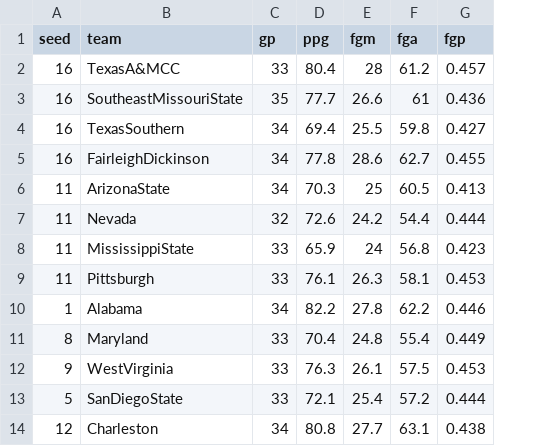
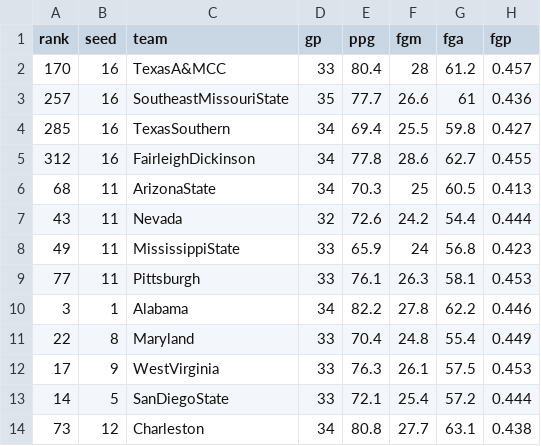
Before and after one commit to ShazerZotos/MarchMadnessData, a CSV file: 2023MMDataModified.csv, drawn as a sheet; only a part is shown; the diff names each change by its address in the sheet, - before the commit and + after, or states it on an @@ line.

Commit message:
Add files via upload

```diff
--- a/2023MMDataModified.csv
+++ b/2023MMDataModified.csv
+column A (rank), rows 2-14: 170 | 257 | 285 | 312 | 68 | 43 | 49 | 77 | 3 | 22 | 17 | 14 | 73
```
